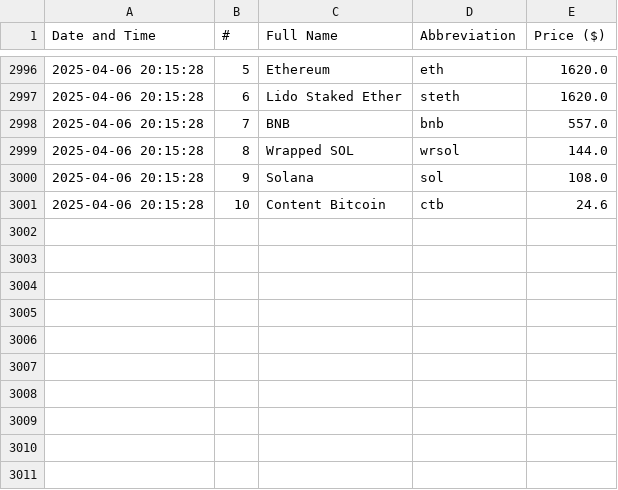
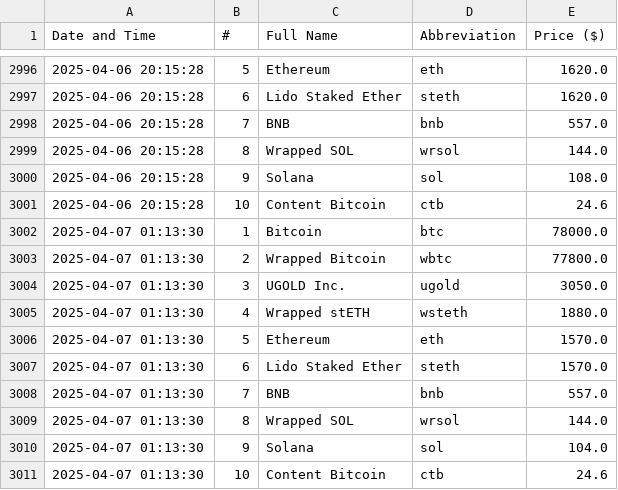
Before and after one commit to davidN1324-byte/Parsing_Crypto_Currency, a CSV file: cryptocurrencies_history.csv, drawn as a sheet; only a part is shown, gaps mark what is left out; the diff names each change by its address in the sheet, - before the commit and + after, or states it on an @@ line.

```diff
--- a/cryptocurrencies_history.csv
+++ b/cryptocurrencies_history.csv
+row 3002: 2025-04-07 01:13:30 | 1 | Bitcoin | btc | 78000.0
+row 3003: 2025-04-07 01:13:30 | 2 | Wrapped Bitcoin | wbtc | 77800.0
+row 3004: 2025-04-07 01:13:30 | 3 | UGOLD Inc. | ugold | 3050.0
+row 3005: 2025-04-07 01:13:30 | 4 | Wrapped stETH | wsteth | 1880.0
+row 3006: 2025-04-07 01:13:30 | 5 | Ethereum | eth | 1570.0
+row 3007: 2025-04-07 01:13:30 | 6 | Lido Staked Ether | steth | 1570.0
+row 3008: 2025-04-07 01:13:30 | 7 | BNB | bnb | 557.0
+row 3009: 2025-04-07 01:13:30 | 8 | Wrapped SOL | wrsol | 144.0
+row 3010: 2025-04-07 01:13:30 | 9 | Solana | sol | 104.0
+row 3011: 2025-04-07 01:13:30 | 10 | Content Bitcoin | ctb | 24.6
```
